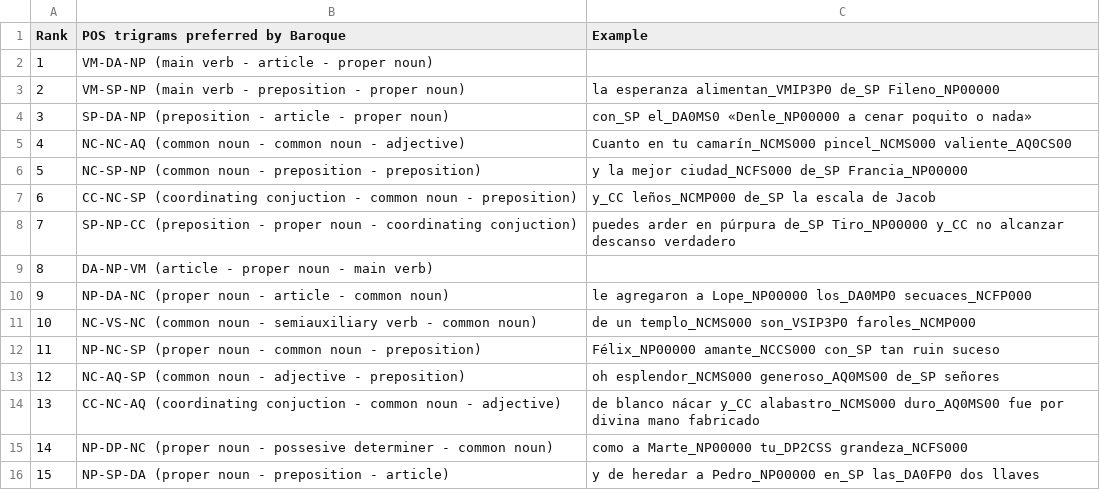
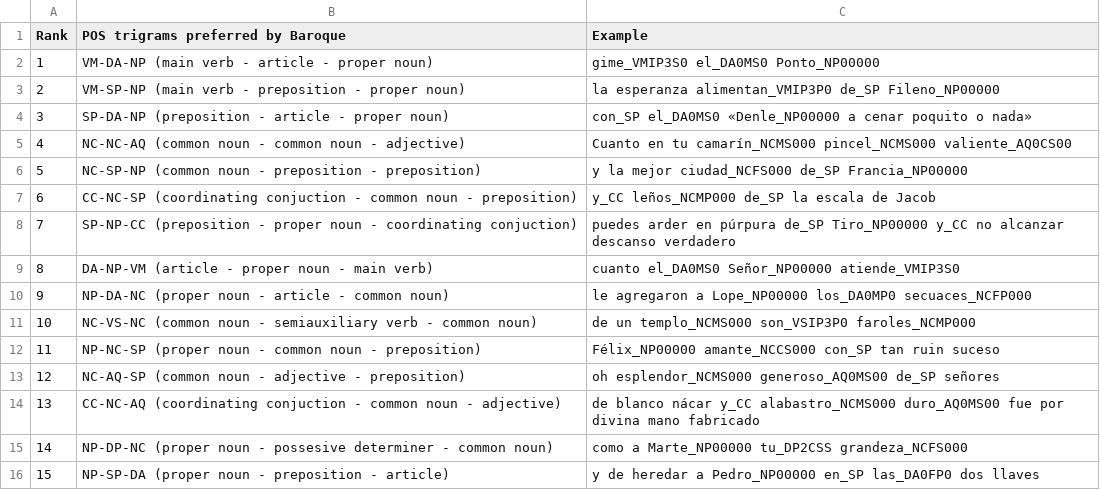
Before and after one commit to lamusadecima/Digital-Stylistics-Applied-to-Golden-Age, a CSV file: Tables/POS_trigrams/POS_trigrams_preferred_by_Baroque.csv, drawn as a sheet.

Commit message:
Add files via upload

```diff
--- a/Tables/POS_trigrams/POS_trigrams_preferred_by_Baroque.csv
+++ b/Tables/POS_trigrams/POS_trigrams_preferred_by_Baroque.csv
@@ -1,3 +1,3 @@
 Rank,POS trigrams preferred by Baroque,Example
-1,VM-DA-NP (main verb - article - proper noun),
+1,VM-DA-NP (main verb - article - proper noun),gime_VMIP3S0 el_DA0MS0 Ponto_NP00000
 2,VM-SP-NP (main verb - preposition - proper noun),la esperanza alimentan_VMIP3P0 de_SP Fileno_NP00000
@@ -8,3 +8,3 @@ Rank,POS trigrams preferred by Baroque,Example
 7,SP-NP-CC (preposition - proper noun - coordinating conjuction),puedes arder en púrpura de_SP Tiro_NP00000 y_CC no alcanzar descanso verdadero
-8,DA-NP-VM (article - proper noun - main verb),
+8,DA-NP-VM (article - proper noun - main verb), cuanto el_DA0MS0 Señor_NP00000 atiende_VMIP3S0
 9,NP-DA-NC (proper noun - article - common noun),le agregaron a Lope_NP00000 los_DA0MP0 secuaces_NCFP000
```
